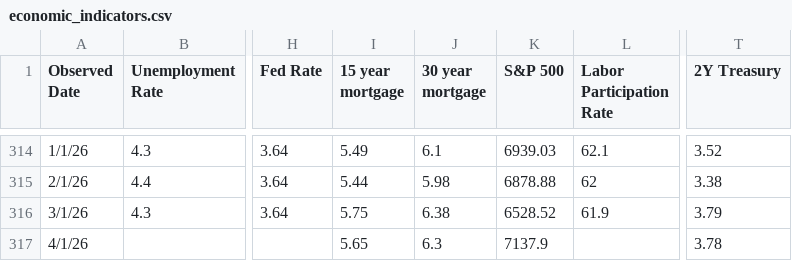
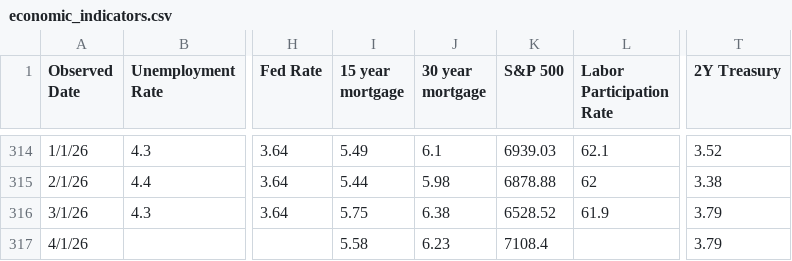
Before and after one commit to browningtons/economic-dashboard, a CSV file: public/data/economic_indicators.csv, drawn as a sheet; only a part is shown, gaps mark what is left out; the diff names each change by its address in the sheet, - before the commit and + after, or states it on an @@ line.

```diff
--- a/public/data/economic_indicators.csv
+++ b/public/data/economic_indicators.csv
-I317 (15 year mortgage): 5.65
+I317 (15 year mortgage): 5.58
-J317 (30 year mortgage): 6.3
+J317 (30 year mortgage): 6.23
-K317 (S&P 500): 7137.9
+K317 (S&P 500): 7108.4
-T317 (2Y Treasury): 3.78
+T317 (2Y Treasury): 3.79
```
Also changed, not shown: 1 other file.
